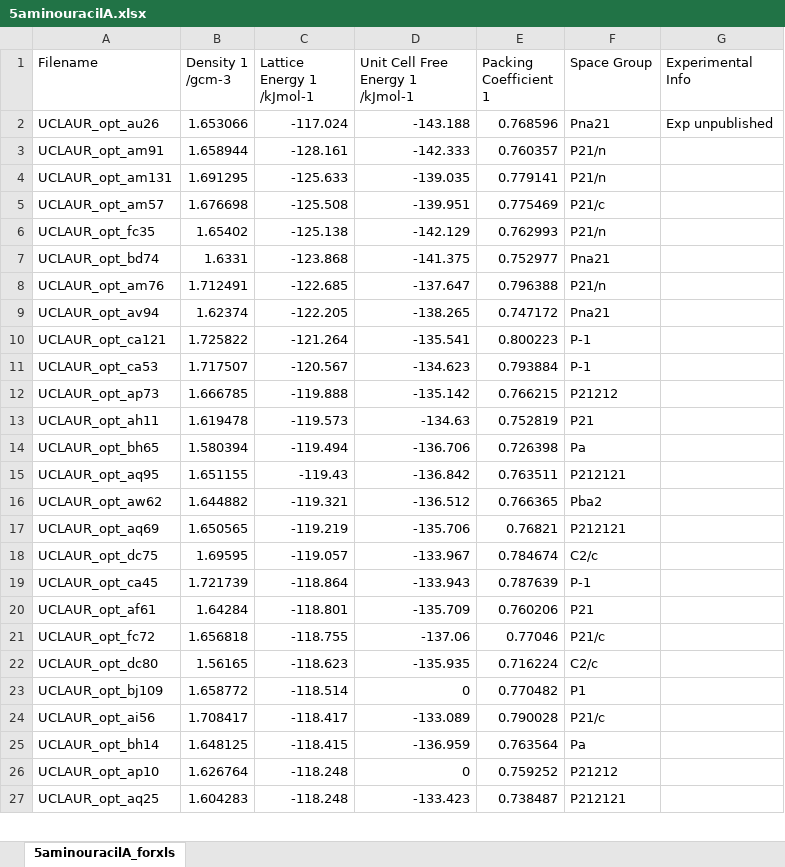
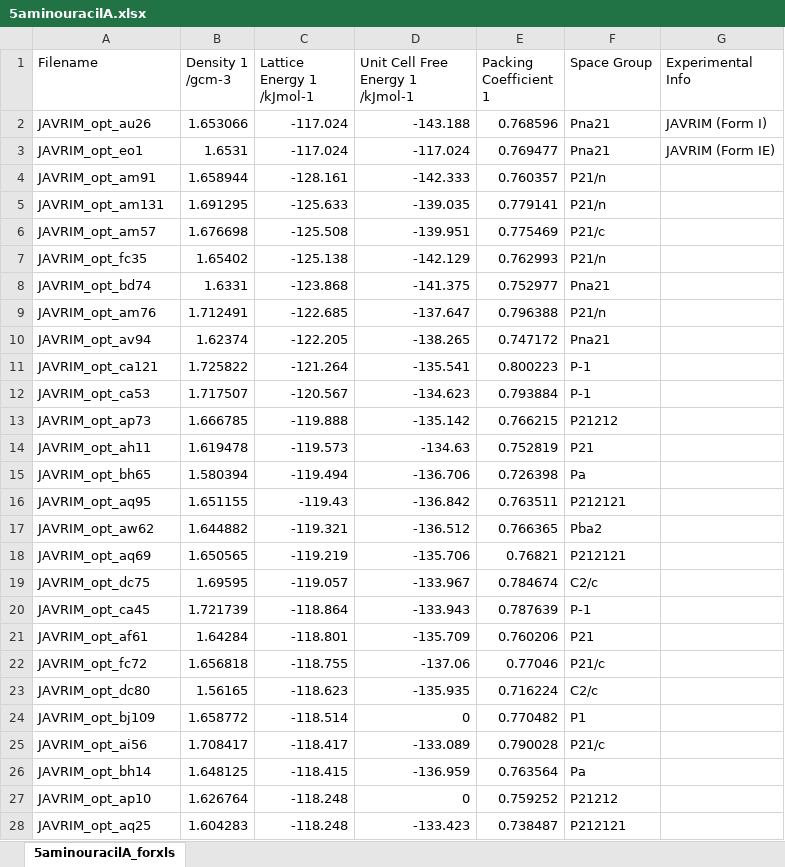
Before and after one commit to LouisePrice/CPOSS_Database, an Excel workbook: 1.Uracils/5aminouracil/5aminouracilA/5aminouracilA.xlsx, sheet 5aminouracilA_forxls, drawn as a sheet; only a part is shown; values as stored, in another font and other column widths than the file's, no borders; addresses are those after the commit; the diff covers the shown part only; the diff names each change by its address in the sheet, - before the commit and + after, or states it on an @@ line.

Commit message:
Updating 5-aminouracil

```diff
--- a/1.Uracils/5aminouracil/5aminouracilA/5aminouracilA.xlsx (sheet 5aminouracilA_forxls)
+++ b/1.Uracils/5aminouracil/5aminouracilA/5aminouracilA.xlsx (sheet 5aminouracilA_forxls)
-A2 (Filename): UCLAUR_opt_au26
+A2 (Filename): JAVRIM_opt_au26
-G2 (Experimental Info): Exp unpublished
+G2 (Experimental Info): JAVRIM (Form I)
+row 3: JAVRIM_opt_eo1 | 1.6531 | -117.024 | -117.024 | 0.769477 | Pna21 | JAVRIM (Form IE)
-A4 (Filename): UCLAUR_opt_am91
+A4 (Filename): JAVRIM_opt_am91
-A5 (Filename): UCLAUR_opt_am131
+A5 (Filename): JAVRIM_opt_am131
-A6 (Filename): UCLAUR_opt_am57
+A6 (Filename): JAVRIM_opt_am57
-A7 (Filename): UCLAUR_opt_fc35
+A7 (Filename): JAVRIM_opt_fc35
-A8 (Filename): UCLAUR_opt_bd74
+A8 (Filename): JAVRIM_opt_bd74
-A9 (Filename): UCLAUR_opt_am76
+A9 (Filename): JAVRIM_opt_am76
-A10 (Filename): UCLAUR_opt_av94
+A10 (Filename): JAVRIM_opt_av94
-A11 (Filename): UCLAUR_opt_ca121
+A11 (Filename): JAVRIM_opt_ca121
-A12 (Filename): UCLAUR_opt_ca53
+A12 (Filename): JAVRIM_opt_ca53
-A13 (Filename): UCLAUR_opt_ap73
+A13 (Filename): JAVRIM_opt_ap73
-A14 (Filename): UCLAUR_opt_ah11
+A14 (Filename): JAVRIM_opt_ah11
-A15 (Filename): UCLAUR_opt_bh65
+A15 (Filename): JAVRIM_opt_bh65
-A16 (Filename): UCLAUR_opt_aq95
+A16 (Filename): JAVRIM_opt_aq95
-A17 (Filename): UCLAUR_opt_aw62
+A17 (Filename): JAVRIM_opt_aw62
-A18 (Filename): UCLAUR_opt_aq69
+A18 (Filename): JAVRIM_opt_aq69
-A19 (Filename): UCLAUR_opt_dc75
+A19 (Filename): JAVRIM_opt_dc75
-A20 (Filename): UCLAUR_opt_ca45
+A20 (Filename): JAVRIM_opt_ca45
-A21 (Filename): UCLAUR_opt_af61
+A21 (Filename): JAVRIM_opt_af61
-A22 (Filename): UCLAUR_opt_fc72
+A22 (Filename): JAVRIM_opt_fc72
-A23 (Filename): UCLAUR_opt_dc80
+A23 (Filename): JAVRIM_opt_dc80
-A24 (Filename): UCLAUR_opt_bj109
+A24 (Filename): JAVRIM_opt_bj109
-A25 (Filename): UCLAUR_opt_ai56
+A25 (Filename): JAVRIM_opt_ai56
-A26 (Filename): UCLAUR_opt_bh14
+A26 (Filename): JAVRIM_opt_bh14
-A27 (Filename): UCLAUR_opt_ap10
+A27 (Filename): JAVRIM_opt_ap10
-A28 (Filename): UCLAUR_opt_aq25
+A28 (Filename): JAVRIM_opt_aq25
```
Also changed, not shown: other rows of this sheet, 6 other files.
